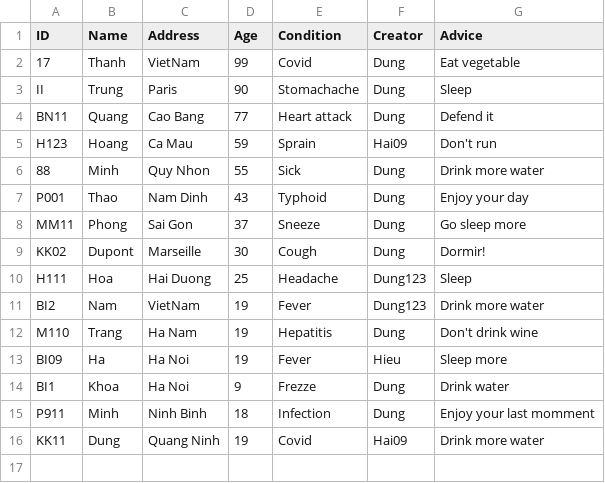
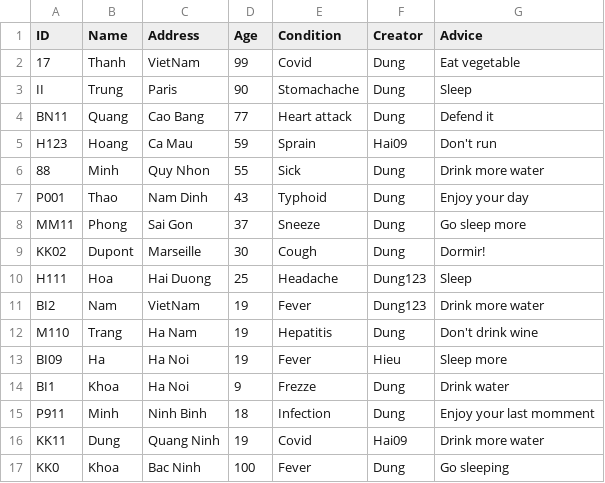
Before and after one commit to BI12-103/pp2023, a CSV file: MidtermGit/patients.csv, drawn as a sheet; the diff names each change by its address in the sheet, - before the commit and + after, or states it on an @@ line.

Commit message:
Midterm
Optimized code

```diff
--- a/MidtermGit/patients.csv
+++ b/MidtermGit/patients.csv
+row 17: KK0 | Khoa | Bac Ninh | 100 | Fever | Dung | Go sleeping
```
Also changed, not shown: 1 other file.
